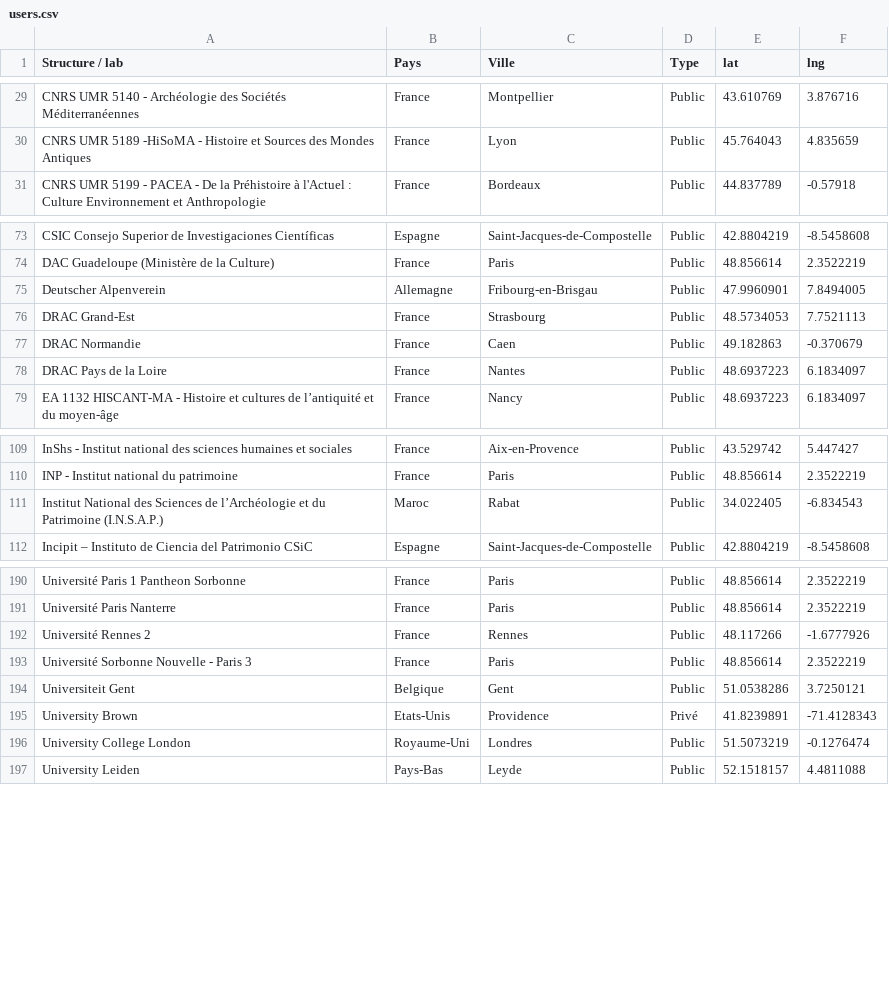
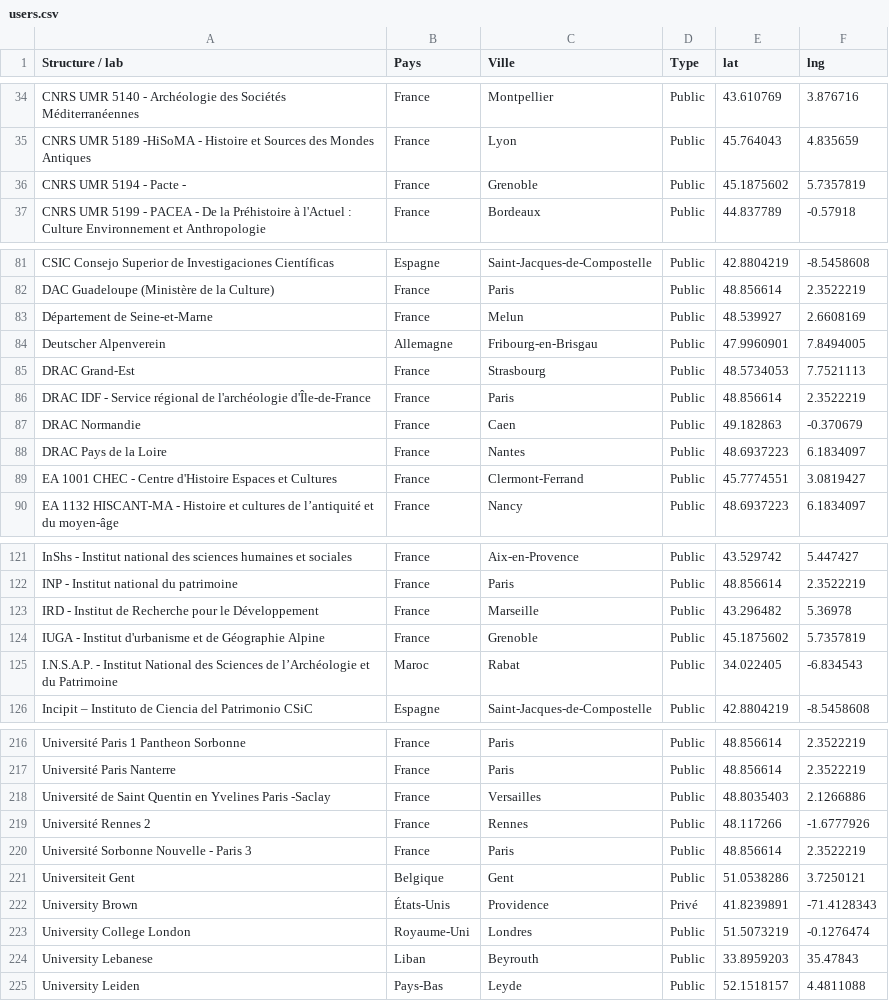
Before and after one commit to croll/arkeogis-website, a CSV file: wp-content/themes/arkeogis/datas/users.csv, drawn as a sheet; only a part is shown, gaps mark what is left out; the diff covers the shown part only.

Commit message:
- Hooks pour tablepress

```diff
--- a/wp-content/themes/arkeogis/datas/users.csv
+++ b/wp-content/themes/arkeogis/datas/users.csv
@@ -30,2 +35,3 @@ CNRS UMR 5140 - Archéologie des Sociétés Méditerranéennes;France;Montpellie
 CNRS UMR 5189 -HiSoMA - Histoire et Sources des Mondes Antiques;France;Lyon;Public;45.764043;4.835659
+CNRS UMR 5194 - Pacte -;France;Grenoble;Public;45.1875602;5.7357819
 CNRS UMR 5199 - PACEA - De la Préhistoire à l'Actuel : Culture Environnement et Anthropologie;France;Bordeaux;Public;44.837789;-0.57918
@@ -74,6 +82,9 @@ CSIC Consejo Superior de Investigaciones Científicas;Espagne;Saint-Jacques-de-C
 DAC Guadeloupe (Ministère de la Culture);France;Paris;Public;48.856614;2.3522219
+Département de Seine-et-Marne;France;Melun;Public;48.539927;2.6608169
 Deutscher Alpenverein;Allemagne;Fribourg-en-Brisgau;Public;47.9960901;7.8494005
 DRAC Grand-Est;France;Strasbourg;Public;48.5734053;7.7521113
+DRAC IDF - Service régional de l'archéologie d'Île-de-France;France;Paris;Public;48.856614;2.3522219
 DRAC Normandie;France;Caen;Public;49.182863;-0.370679
 DRAC Pays de la Loire;France;Nantes;Public;48.6937223;6.1834097
+EA 1001 CHEC - Centre d'Histoire Espaces et Cultures;France;Clermont-Ferrand;Public;45.7774551;3.0819427
 EA 1132 HISCANT-MA - Histoire et cultures de l’antiquité et du moyen-âge;France;Nancy;Public;48.6937223;6.1834097
@@ -110,3 +122,5 @@ InShs - Institut national des sciences humaines et sociales;France;Aix-en-Proven
 INP - Institut national du patrimoine;France;Paris;Public;48.856614;2.3522219
-Institut National des Sciences de l’Archéologie et du Patrimoine  (I.N.S.A.P.);Maroc;Rabat;Public;34.022405;-6.834543
+IRD - Institut de Recherche pour le Développement;France;Marseille;Public;43.296482;5.36978
+"IUGA - Institut d'urbanisme et de Géographie Alpine ";France;Grenoble;Public;45.1875602;5.7357819
+I.N.S.A.P. - Institut National des Sciences de l’Archéologie et du Patrimoine;Maroc;Rabat;Public;34.022405;-6.834543
 Incipit – Instituto de Ciencia del Patrimonio CSiC;Espagne;Saint-Jacques-de-Compostelle;Public;42.8804219;-8.5458608
@@ -191,2 +217,3 @@ Université Paris 1 Pantheon Sorbonne;France;Paris;Public;48.856614;2.3522219
 Université Paris Nanterre;France;Paris;Public;48.856614;2.3522219
+" Université de Saint Quentin en Yvelines Paris -Saclay";France;Versailles;Public;48.8035403;2.1266886
 Université Rennes 2;France;Rennes;Public;48.117266;-1.6777926
@@ -194,4 +221,5 @@ Université Sorbonne Nouvelle - Paris 3;France;Paris;Public;48.856614;2.3522219
 Universiteit Gent;Belgique;Gent;Public;51.0538286;3.7250121
-University Brown;Etats-Unis;Providence;Privé;41.8239891;-71.4128343
+University Brown;États-Unis;Providence;Privé;41.8239891;-71.4128343
 University College London;Royaume-Uni;Londres;Public;51.5073219;-0.1276474
+University Lebanese;Liban;Beyrouth;Public;33.8959203;35.47843
 University Leiden;Pays-Bas;Leyde;Public;52.1518157;4.4811088
```
Also changed, not shown: 21 added rows, 1 removed row and 4 edited cells elsewhere in this file, 1 other file.
